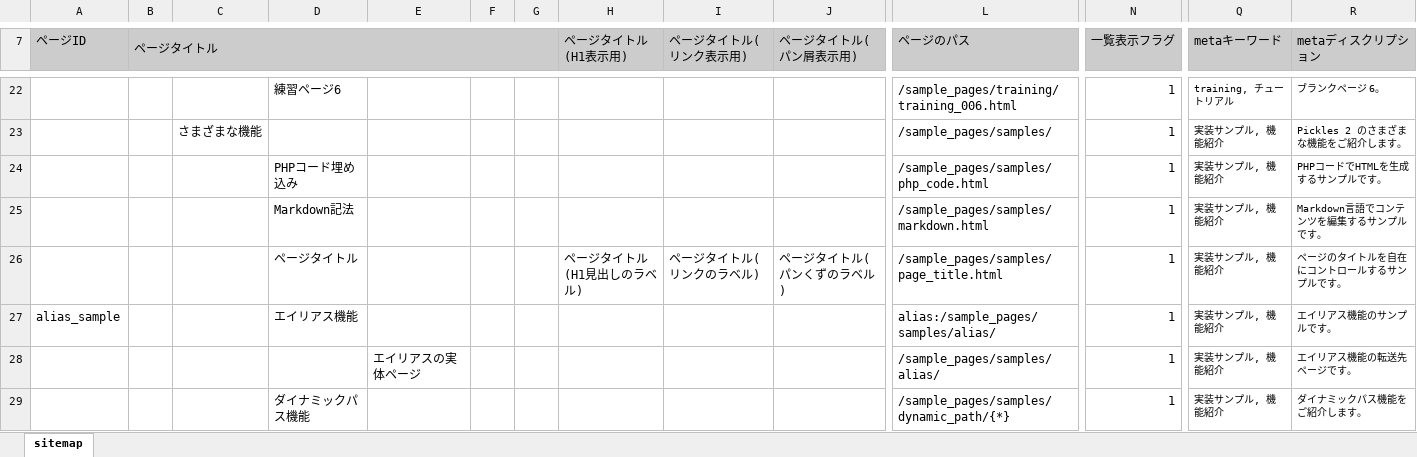
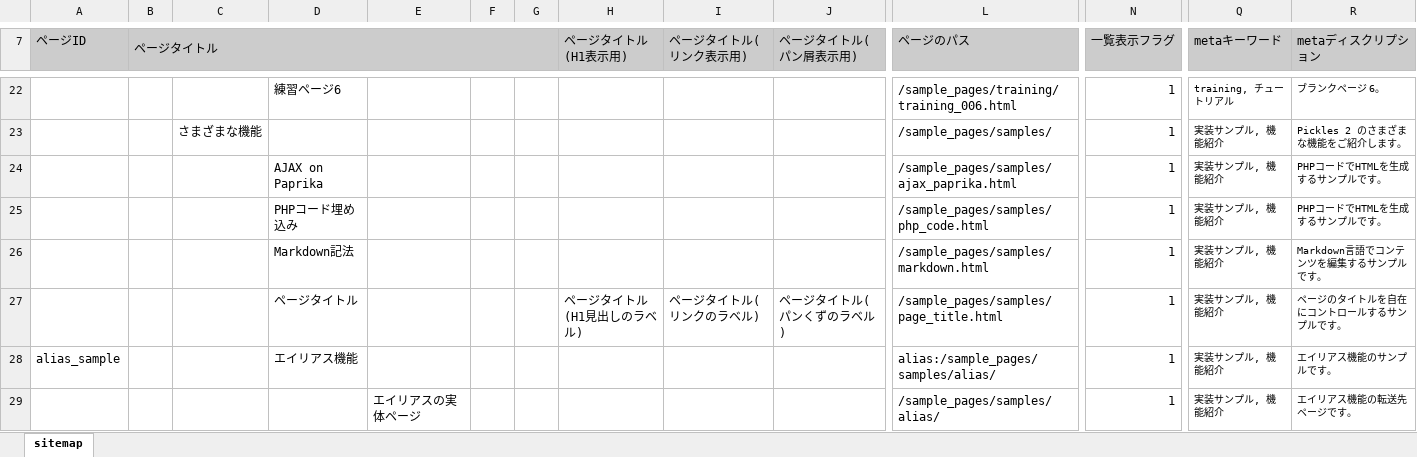
Before and after one commit to tomk79/preset-pickles2-paprika-slim, an Excel workbook: px-files/sitemaps/sitemap.xlsx, sheet sitemap, drawn as a sheet; only a part is shown, gaps mark what is left out; the shorter side is filled out with more unchanged rows; values as stored, in another font and other column widths than the file's, no borders; rows hold the shown columns only; the diff names each change by its address in the sheet, - before the commit and + after, or states it on an @@ line.

```diff
--- a/px-files/sitemaps/sitemap.xlsx (sheet sitemap)
+++ b/px-files/sitemaps/sitemap.xlsx (sheet sitemap)
+row 24:  |  |  | AJAX on Paprika |  |  |  |  |  |  | /sample_pages/samples/ajax_paprika.html | 1 | 実装サンプル, 機能紹介 | PHPコードでHTMLを生成するサンプルです。
```
Also changed, not shown: 42 other files.
